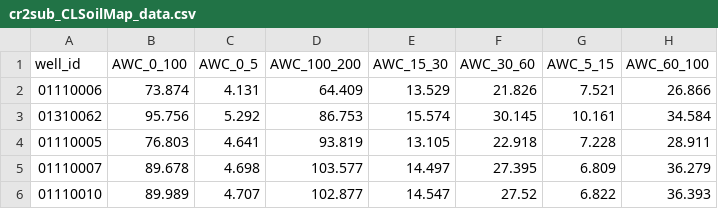
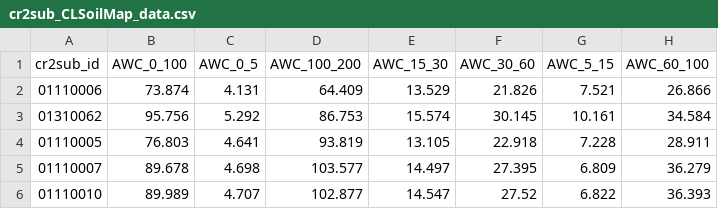
Before and after one commit to calvarezgarreton/cr2sub, a CSV file: input/CLSoilMaps/cr2sub_CLSoilMap_data.csv, drawn as a sheet; only a part is shown; the diff names each change by its address in the sheet, - before the commit and + after, or states it on an @@ line.

```diff
--- a/input/CLSoilMaps/cr2sub_CLSoilMap_data.csv
+++ b/input/CLSoilMaps/cr2sub_CLSoilMap_data.csv
-A1: well_id
+A1: cr2sub_id
```
Also changed, not shown: 21 other files.
